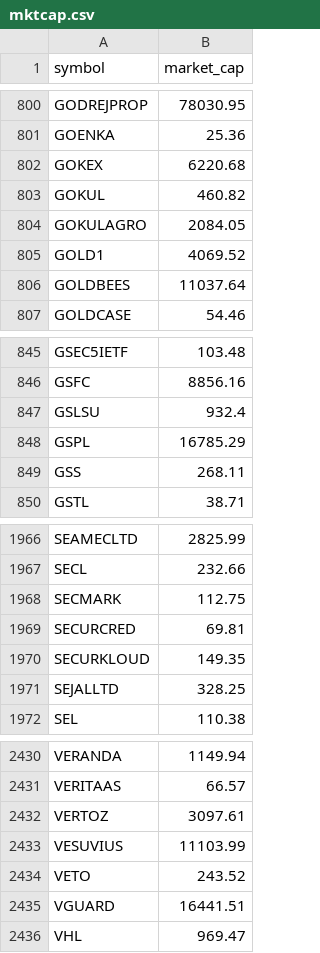
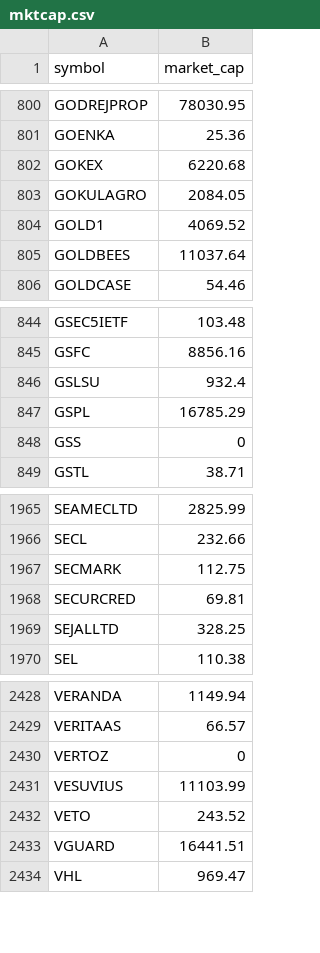
Before and after one commit to nikunjbaheti/NSE-Insider-Trading, a CSV file: mktcap.csv, drawn as a sheet; only a part is shown, gaps mark what is left out.

```diff
--- a/mktcap.csv
+++ b/mktcap.csv
@@ -802,3 +802,2 @@ GOENKA,25.36
 GOKEX,6220.68
-GOKUL,460.82
 GOKULAGRO,2084.05
@@ -848,3 +847,3 @@ GSLSU,932.4
 GSPL,16785.29
-GSS,268.11
+GSS,0
 GSTL,38.71
@@ -1969,3 +1968,2 @@ SECMARK,112.75
 SECURCRED,69.81
-SECURKLOUD,149.35
 SEJALLTD,328.25
@@ -2431,3 +2429,3 @@ VERANDA,1149.94
 VERITAAS,66.57
-VERTOZ,3097.61
+VERTOZ,0
 VESUVIUS,11103.99
```
